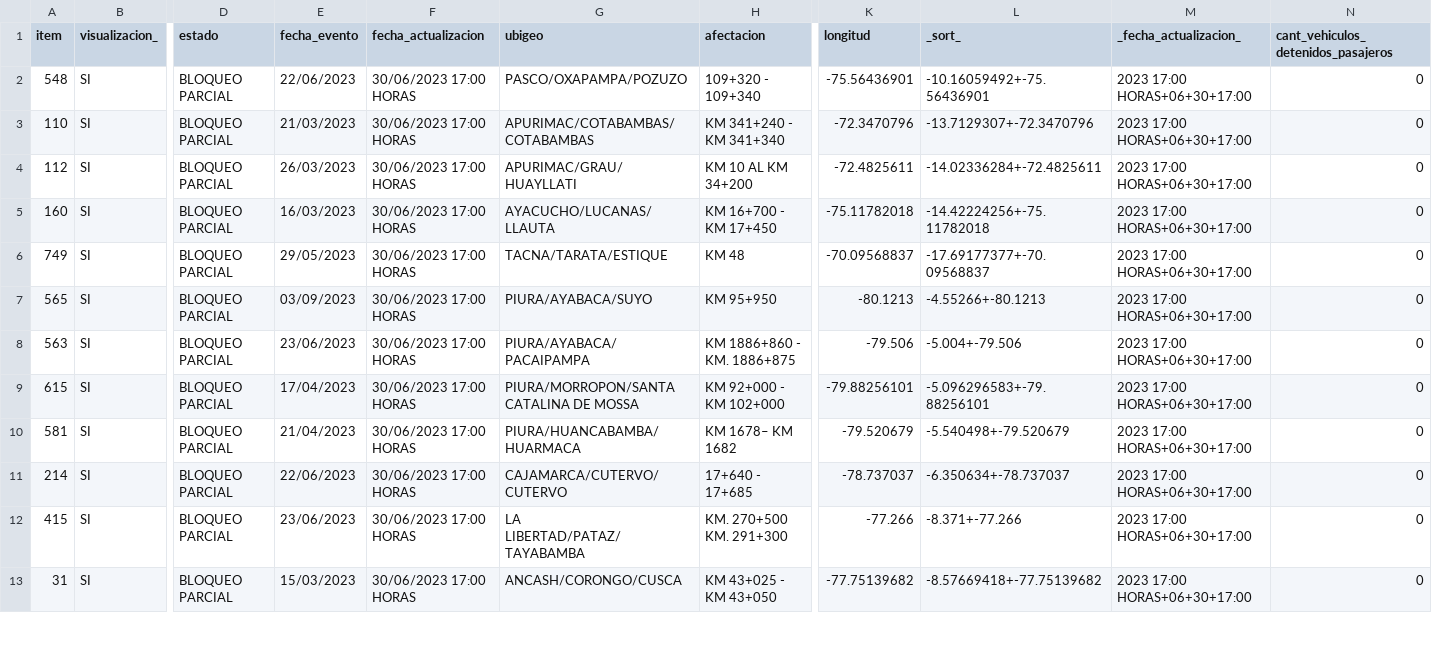
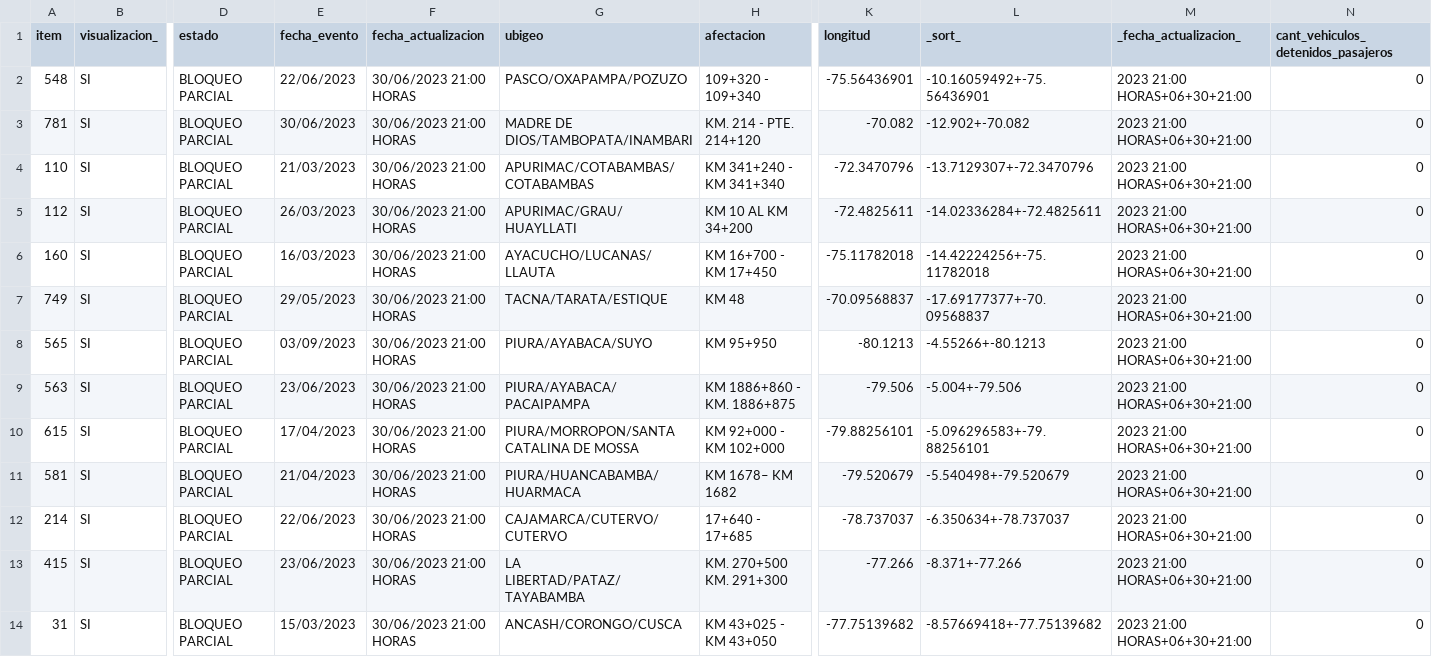
Before and after one commit to annaabsi/scraper-sutran, a CSV file: resultados_flourish/resultados_climatologico_flourish.csv, drawn as a sheet; only a part is shown, gaps mark what is left out; addresses are those after the commit; rows hold the shown columns only; the diff covers the shown part only; the diff names each change by its address in the sheet, - before the commit and + after, or states it on an @@ line.

```diff
--- a/resultados_flourish/resultados_climatologico_flourish.csv
+++ b/resultados_flourish/resultados_climatologico_flourish.csv
-F2 (fecha_actualizacion): 30/06/2023 17:00 HORAS
+F2 (fecha_actualizacion): 30/06/2023 21:00 HORAS
-M2 (_fecha_actualizacion_): 2023 17:00 HORAS+06+30+17:00
+M2 (_fecha_actualizacion_): 2023 21:00 HORAS+06+30+21:00
+row 3: 781 | SI | BLOQUEO PARCIAL | 30/06/2023 | 30/06/2023 21:00 HORAS | MADRE DE DIOS/TAMBOPATA/INAMBARI | KM. 214 - PTE. 214+120 | -70.082 | -12.902+-70.082 | 2023 21:00 HORAS+06+30+21:00 | 0
-F4:F14 (fecha_actualizacion): 30/06/2023 17:00 HORAS
+F4:F14 (fecha_actualizacion): 30/06/2023 21:00 HORAS
-M4:M14 (_fecha_actualizacion_): 2023 17:00 HORAS+06+30+17:00
+M4:M14 (_fecha_actualizacion_): 2023 21:00 HORAS+06+30+21:00
```
Also changed, not shown: 1 added row and 22 edited cells elsewhere in this file, 2 other files.
